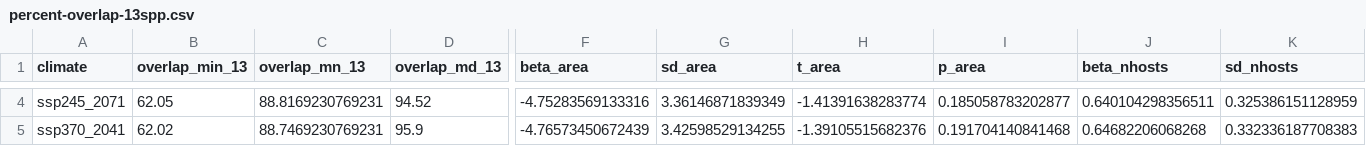
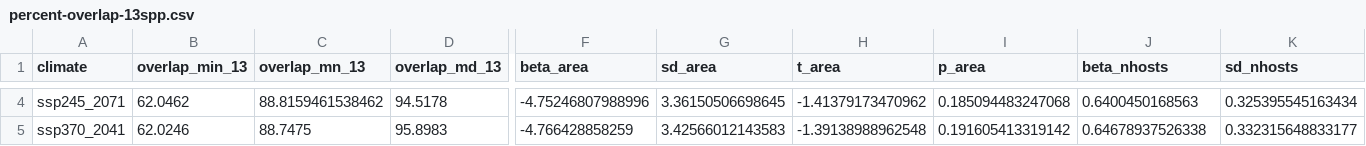
Before and after one commit to Big-Biodiversity-Collaborative/SwallowtailClimateChange, a CSV file: output/manuscript/percent-overlap-13spp.csv, drawn as a sheet; only a part is shown, gaps mark what is left out; the diff covers the shown part only; the diff names each change by its address in the sheet, - before the commit and + after, or states it on an @@ line.

```diff
--- a/output/manuscript/percent-overlap-13spp.csv
+++ b/output/manuscript/percent-overlap-13spp.csv
-B4 (overlap_min_13): 62.05
+B4 (overlap_min_13): 62.0462
-C4 (overlap_mn_13): 88.8169230769231
+C4 (overlap_mn_13): 88.8159461538462
-D4 (overlap_md_13): 94.52
+D4 (overlap_md_13): 94.5178
-F4 (beta_area): -4.75283569133316
+F4 (beta_area): -4.75246807988996
-G4 (sd_area): 3.36146871839349
+G4 (sd_area): 3.36150506698645
-H4 (t_area): -1.41391638283774
+H4 (t_area): -1.41379173470962
-I4 (p_area): 0.185058783202877
+I4 (p_area): 0.185094483247068
-J4 (beta_nhosts): 0.640104298356511
+J4 (beta_nhosts): 0.6400450168563
-K4 (sd_nhosts): 0.325386151128959
+K4 (sd_nhosts): 0.325395545163434
-B5 (overlap_min_13): 62.02
+B5 (overlap_min_13): 62.0246
-C5 (overlap_mn_13): 88.7469230769231
+C5 (overlap_mn_13): 88.7475
-D5 (overlap_md_13): 95.9
+D5 (overlap_md_13): 95.8983
-F5 (beta_area): -4.76573450672439
+F5 (beta_area): -4.766428858259
-G5 (sd_area): 3.42598529134255
+G5 (sd_area): 3.42566012143583
-H5 (t_area): -1.39105515682376
+H5 (t_area): -1.39138988962548
-I5 (p_area): 0.191704140841468
+I5 (p_area): 0.191605413319142
-J5 (beta_nhosts): 0.64682206068268
+J5 (beta_nhosts): 0.64678937526338
-K5 (sd_nhosts): 0.332336187708383
+K5 (sd_nhosts): 0.332315648833177
```
Also changed, not shown: 59 edited cells elsewhere in this file, output/manuscript/percent-overlap-14spp.csv, 19 other files.
